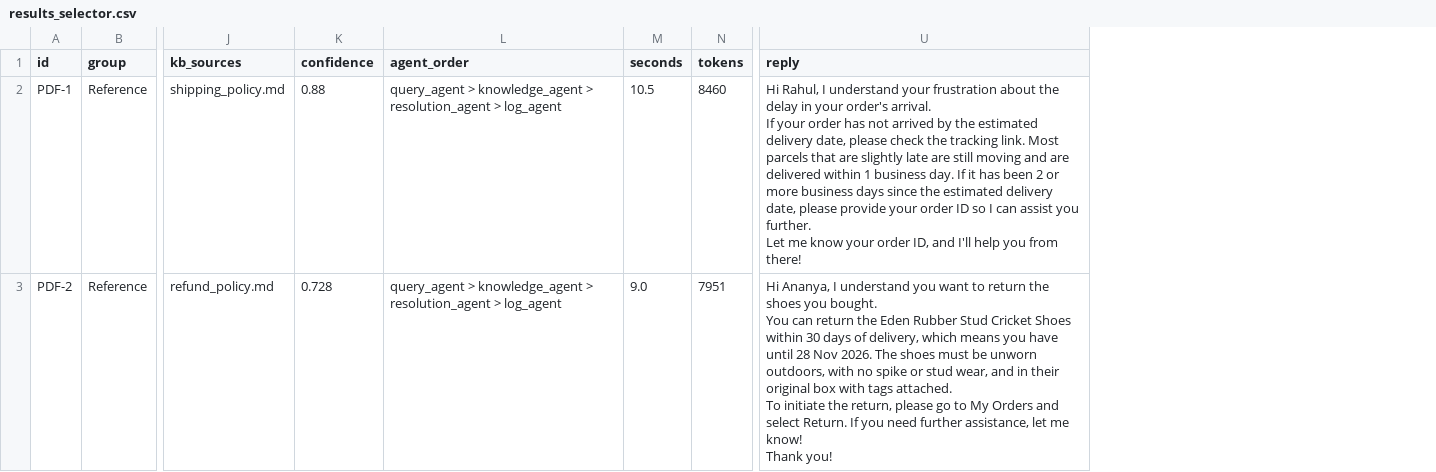
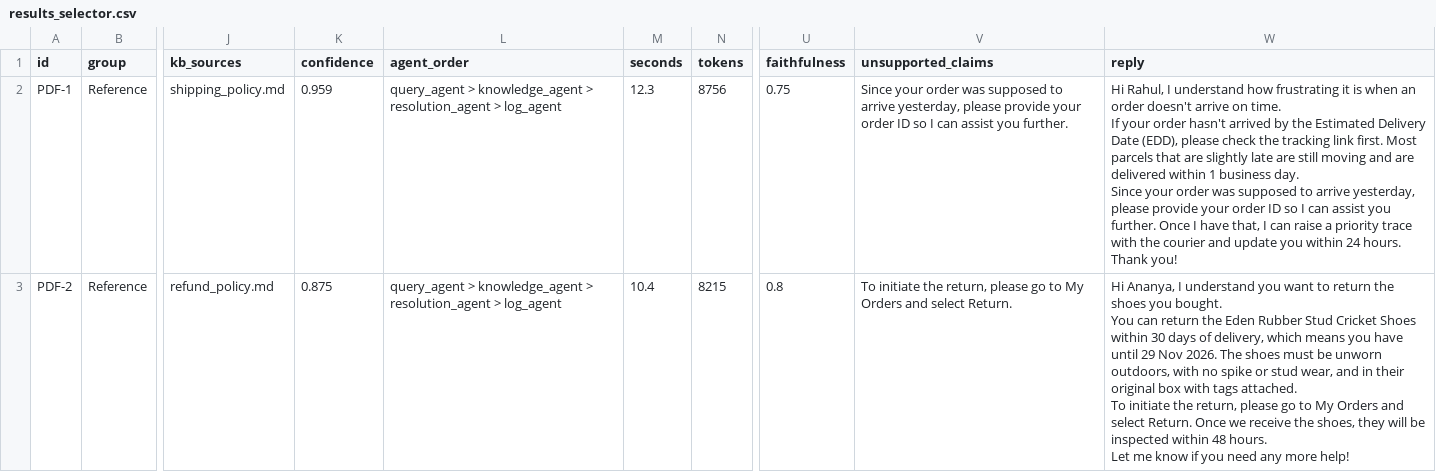
Before and after one commit to prakashpa-codes/autogen-ai-customer-support-desk, a CSV file: evaluation/results_selector.csv, drawn as a sheet; only a part is shown, gaps mark what is left out; addresses are those after the commit; ↵ is a line break in a cell; the diff covers the shown part only; the diff names each change by its address in the sheet, - before the commit and + after, or states it on an @@ line.

Commit message:
Add LLM-judge faithfulness eval (20 scenarios) and mask card numbers/OTPs

```diff
--- a/evaluation/results_selector.csv
+++ b/evaluation/results_selector.csv
+column U (faithfulness), rows 2-3: 0.75 | 0.8
+column V (unsupported_claims), rows 2-3: Since your order was supposed to arrive yesterday, please provide your order ID so I can assist you further. | To initiate the return, please go to My Orders and select Return.
-K2 (confidence): 0.88
+K2 (confidence): 0.959
-M2 (seconds): 10.5
+M2 (seconds): 12.3
-N2 (tokens): 8460
+N2 (tokens): 8756
-W2 (reply): …I understand your frustration about the delay in your order's arrival. ↵ If your order has not arrived by the estimated delivery date, please check the tracking link. Most parcels that are slightly late are still moving and are delivered within 1 business day. If it has been 2 or more business days since the estimated delivery date, please provide your order ID so I can assist you further. ↵ Let me know your order ID, and I'll help you from there!
+W2 (reply): …I understand how frustrating it is when an order doesn't arrive on time. ↵ If your order hasn't arrived by the Estimated Delivery Date (EDD), please check the tracking link first. Most parcels that are slightly late are still moving and are delivered within 1 business day. ↵ Since your order was supposed to arrive yesterday, please provide your order ID so I can assist you further. Once I have that, I can raise a priority trace with the courier and update you within 24 hours. ↵ Thank you!
-K3 (confidence): 0.728
+K3 (confidence): 0.875
-M3 (seconds): 9.0
+M3 (seconds): 10.4
-N3 (tokens): 7951
+N3 (tokens): 8215
-W3 (reply): …have until 28 Nov 2026. The shoes must be unworn outdoors, with no spike or stud wear, and in their original box with tags attached. ↵ To initiate the return, please go to My Orders and select Return. If you need further assistance, let me know! ↵ Thank you!
+W3 (reply): …have until 29 Nov 2026. The shoes must be unworn outdoors, with no spike or stud wear, and in their original box with tags attached. ↵ To initiate the return, please go to My Orders and select Return. Once we receive the shoes, they will be inspected within 48 hours. ↵ Let me know if you need any more help!
```
Also changed, not shown: 4 added rows and 51 edited cells elsewhere in this file, evaluation/results_round_robin.csv, evaluation/retrieval_results.csv, 8 other files.
